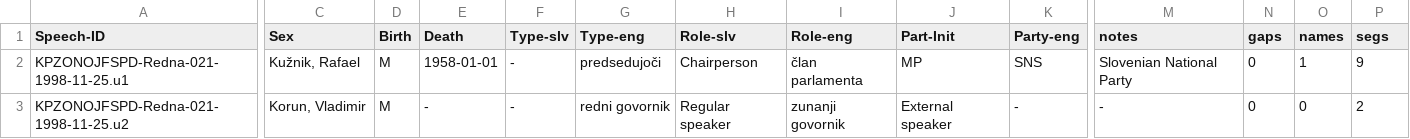
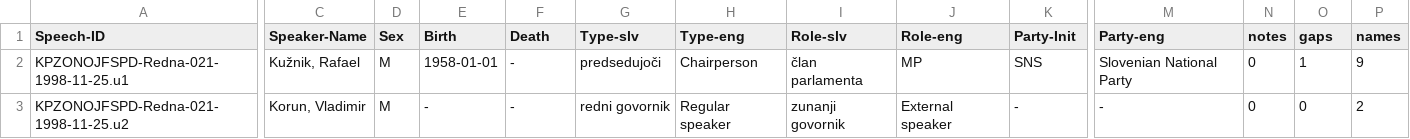
Before and after one commit to DARIAH-SI/siParl, a TSV file: CLARIN.SI/siParl.meta/*-speeches.tsv, drawn as a sheet; only a part is shown, gaps mark what is left out; the diff covers the shown part only; the diff names each change by its address in the sheet, - before the commit and + after, or states it on an @@ line.

Commit message:
Fix bug in table headers and re-do complete generation.

```diff
--- a/CLARIN.SI/siParl.meta/*-speeches.tsv
+++ b/CLARIN.SI/siParl.meta/*-speeches.tsv
-C1: Sex
+C1: Speaker-Name
-D1: Birth
+D1: Sex
-E1: Death
+E1: Birth
-F1: Type-slv
+F1: Death
-G1: Type-eng
+G1: Type-slv
-H1: Role-slv
+H1: Type-eng
-I1: Role-eng
+I1: Role-slv
-J1: Part-Init
+J1: Role-eng
-K1: Party-eng
+K1: Party-Init
-M1: notes
+M1: Party-eng
-N1: gaps
+N1: notes
-O1: names
+O1: gaps
-P1: segs
+P1: names
```
Also changed, not shown: 4 edited cells elsewhere in this file, 6 other files.
